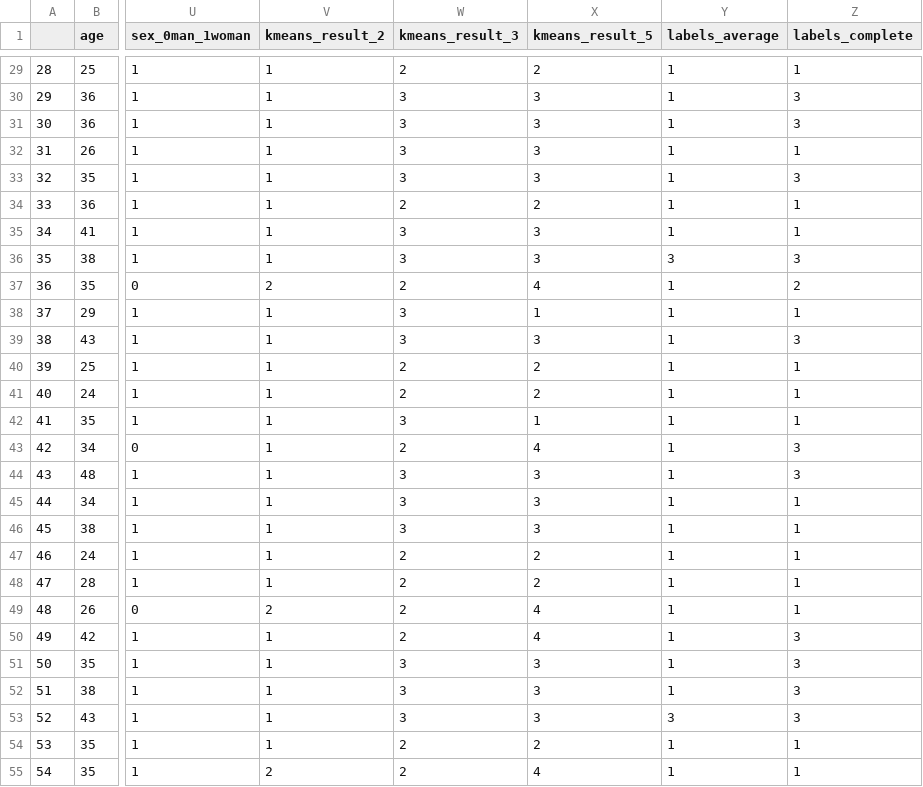
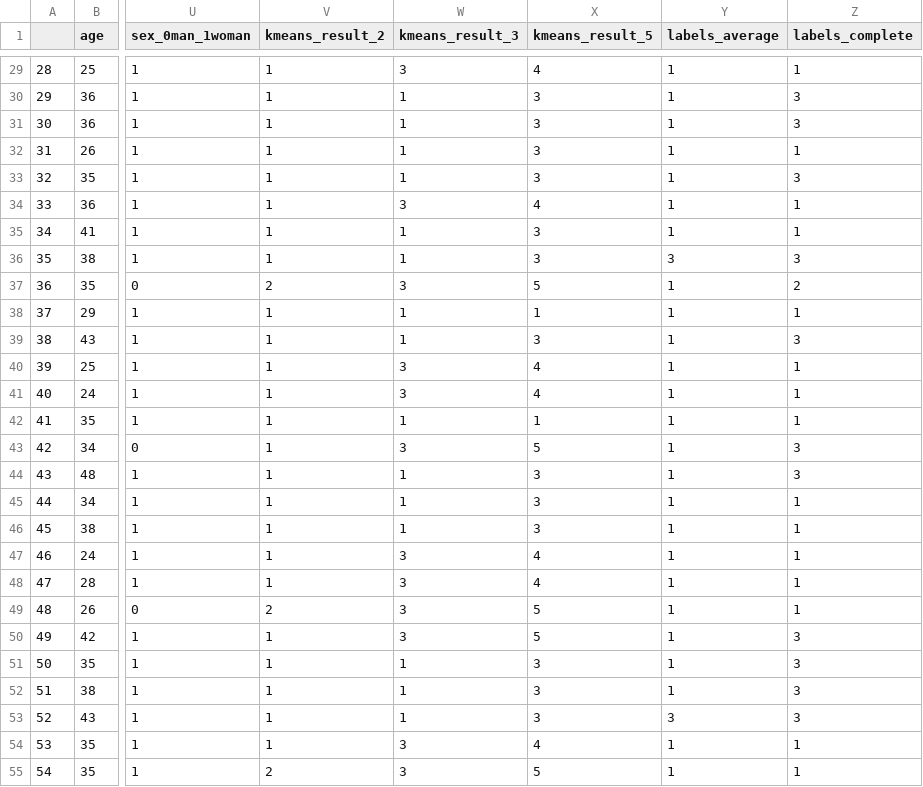
Before and after one commit to AleAnfossi/DBI-guide, a CSV file: bin/Diabetes_type1+labels.csv, drawn as a sheet; only a part is shown, gaps mark what is left out; the diff covers the shown part only; the diff names each change by its address in the sheet, - before the commit and + after, or states it on an @@ line.

```diff
--- a/bin/Diabetes_type1+labels.csv
+++ b/bin/Diabetes_type1+labels.csv
-W29 (kmeans_result_3): 2
+W29 (kmeans_result_3): 3
-X29 (kmeans_result_5): 2
+X29 (kmeans_result_5): 4
-W30:W33 (kmeans_result_3): 3
+W30:W33 (kmeans_result_3): 1
-W34 (kmeans_result_3): 2
+W34 (kmeans_result_3): 3
-X34 (kmeans_result_5): 2
+X34 (kmeans_result_5): 4
-W35:W36 (kmeans_result_3): 3
+W35:W36 (kmeans_result_3): 1
-W37 (kmeans_result_3): 2
+W37 (kmeans_result_3): 3
-X37 (kmeans_result_5): 4
+X37 (kmeans_result_5): 5
-W38:W39 (kmeans_result_3): 3
+W38:W39 (kmeans_result_3): 1
-W40:W41 (kmeans_result_3): 2
+W40:W41 (kmeans_result_3): 3
-X40:X41 (kmeans_result_5): 2
+X40:X41 (kmeans_result_5): 4
-W42 (kmeans_result_3): 3
+W42 (kmeans_result_3): 1
-W43 (kmeans_result_3): 2
+W43 (kmeans_result_3): 3
-X43 (kmeans_result_5): 4
+X43 (kmeans_result_5): 5
-W44:W46 (kmeans_result_3): 3
+W44:W46 (kmeans_result_3): 1
-W47:W50 (kmeans_result_3): 2
+W47:W50 (kmeans_result_3): 3
-X47:X48 (kmeans_result_5): 2
+X47:X48 (kmeans_result_5): 4
-X49:X50 (kmeans_result_5): 4
+X49:X50 (kmeans_result_5): 5
-W51:W53 (kmeans_result_3): 3
+W51:W53 (kmeans_result_3): 1
-W54:W55 (kmeans_result_3): 2
+W54:W55 (kmeans_result_3): 3
-X54 (kmeans_result_5): 2
+X54 (kmeans_result_5): 4
-X55 (kmeans_result_5): 4
+X55 (kmeans_result_5): 5
```
Also changed, not shown: 62 edited cells elsewhere in this file, bin/Depression_Heart_Failure+labels.csv, bin/Neuroblastoma+labels.csv, 27 other files.
